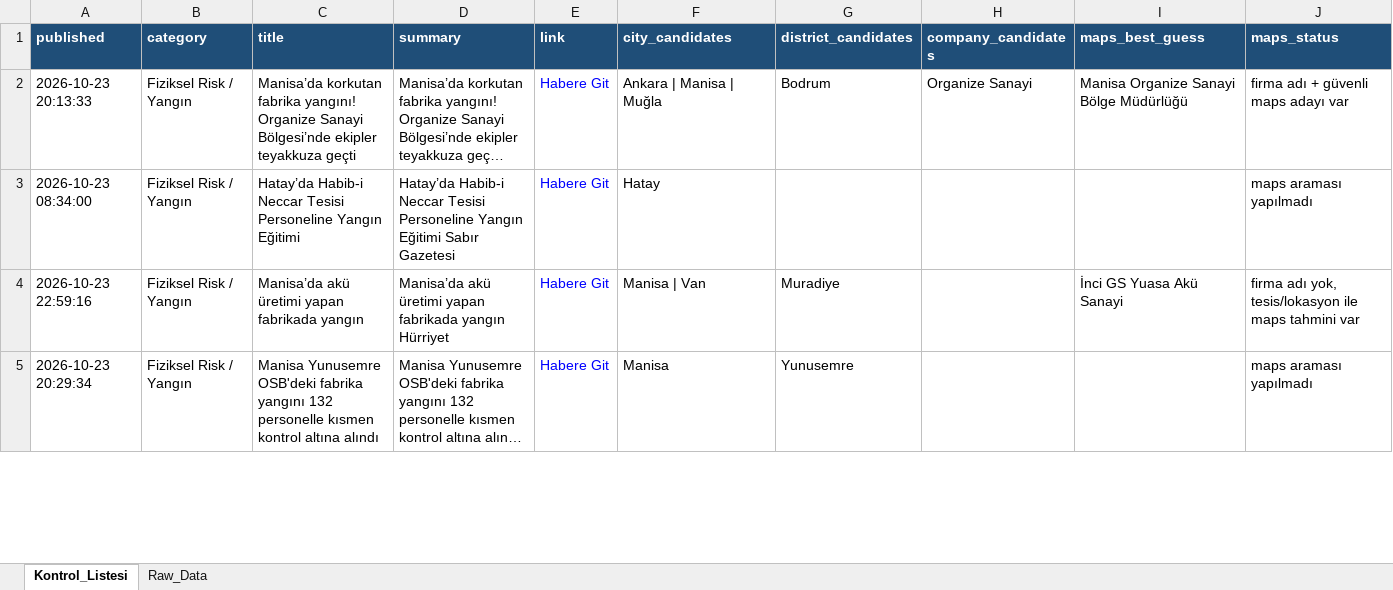
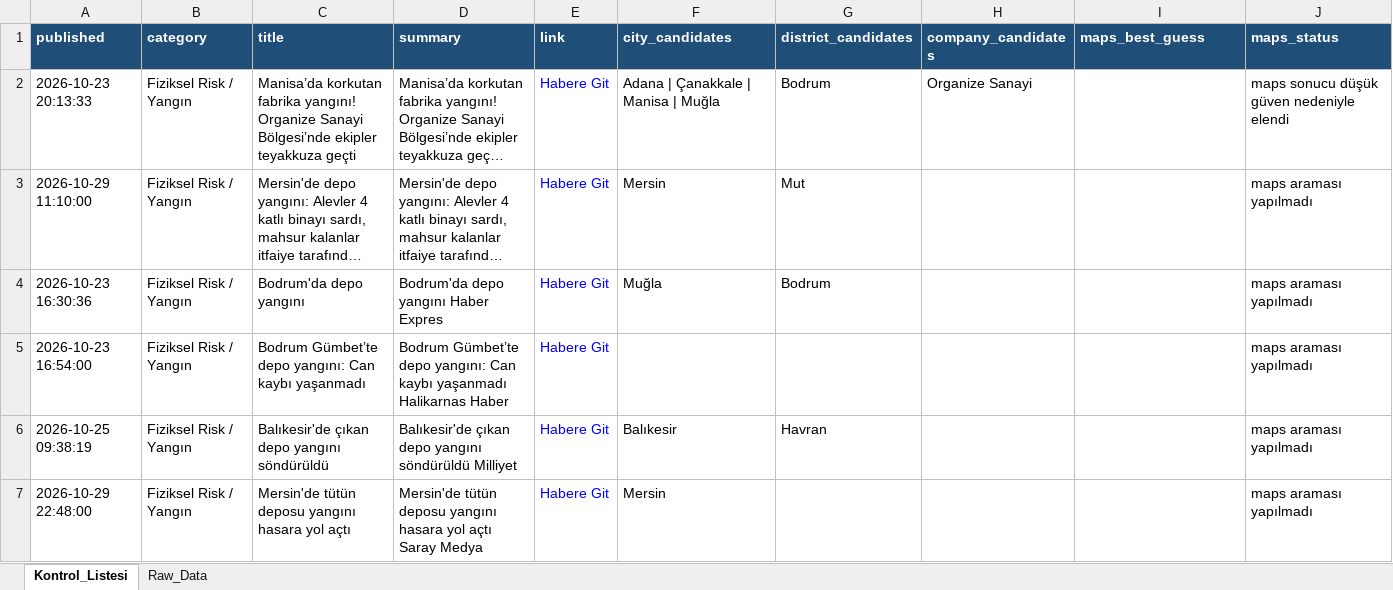
Before and after one commit to MuhammedMustafaSungur/haber-risk-monitor, an Excel workbook: data/haberler_final.xlsx, sheet Kontrol_Listesi, drawn as a sheet; only a part is shown; the shorter side is filled out with more unchanged rows; long unchanged cells end in …; values as stored, in another font and other column widths than the file's, no borders; addresses are those after the commit; the diff covers the shown part only; the diff names each change by its address in the sheet, - before the commit and + after, or states it on an @@ line.

```diff
--- a/data/haberler_final.xlsx (sheet Kontrol_Listesi)
+++ b/data/haberler_final.xlsx (sheet Kontrol_Listesi)
-F2 (city_candidates): Ankara | Manisa | Muğla
+F2 (city_candidates): Adana | Çanakkale | Manisa | Muğla
-I2 (maps_best_guess): Manisa Organize Sanayi Bölge Müdürlüğü
+I2 (maps_best_guess): (empty)
-J2 (maps_status): firma adı + güvenli maps adayı var
+J2 (maps_status): maps sonucu düşük güven nedeniyle elendi
@@ row 17 moved to row 3: 2026-10-29 11:10:00 @@
+row 4: 2026-10-23 16:30:36 | Fiziksel Risk / Yangın | Bodrum'da depo yangını | Bodrum'da depo yangını Haber Expres | Habere Git | Muğla | Bodrum |  |  | maps araması yapılmadı
@@ row 19 moved to row 5: 2026-10-23 16:54:00 @@
+row 6: 2026-10-25 09:38:19 | Fiziksel Risk / Yangın | Balıkesir'de çıkan depo yangını söndürüldü | Balıkesir'de çıkan depo yangını söndürüldü Milliyet | Habere Git | Balıkesir | Havran |  |  | maps araması yapılmadı
-A7 (published): 2026-10-23 08:34:00
+A7 (published): 2026-10-29 22:48:00
-C7 (title): Hatay’da Habib-i Neccar Tesisi Personeline Yangın Eğitimi
+C7 (title): Mersin'de tütün deposu yangını hasara yol açtı
-D7 (summary): Hatay’da Habib-i Neccar Tesisi Personeline Yangın Eğitimi Sabır Gazetesi
+D7 (summary): Mersin'de tütün deposu yangını hasara yol açtı Saray Medya
-F7 (city_candidates): Hatay
+F7 (city_candidates): Mersin
```
Also changed, not shown: 47 added rows, 61 removed rows, 18 moved rows and 102 edited cells elsewhere in this sheet, sheet Raw_Data, 1 other file.
